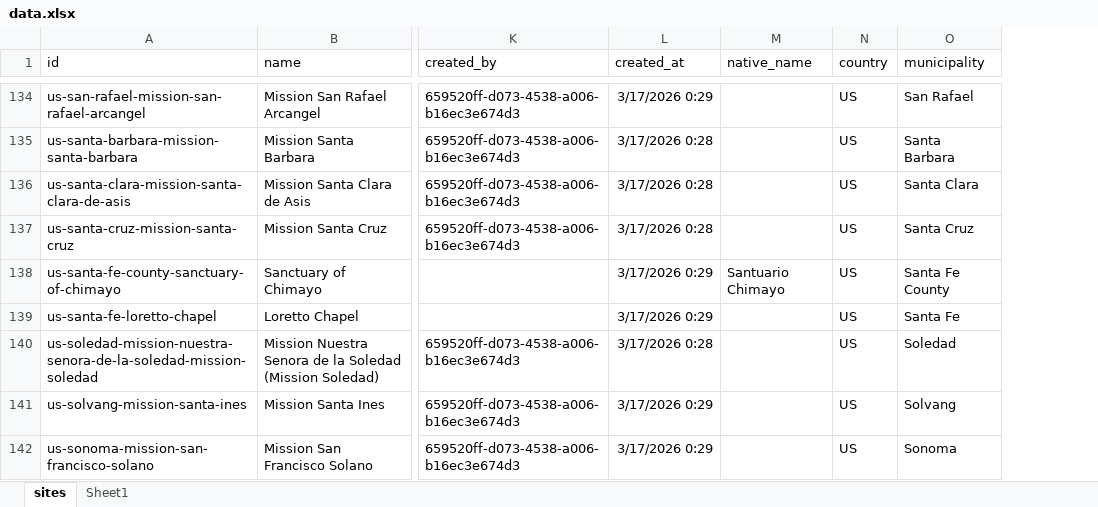
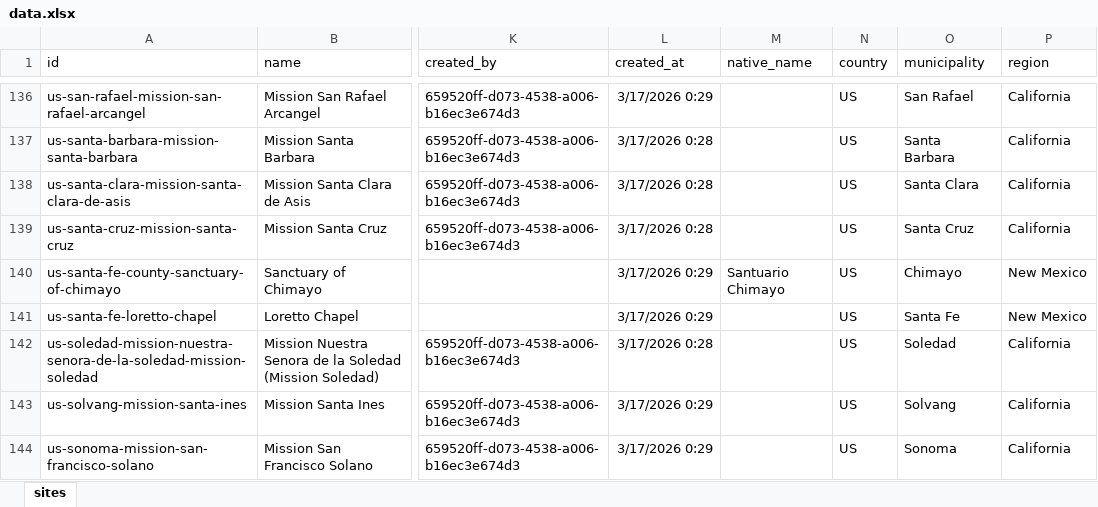
Before and after one commit to orbisdei/v2, an Excel workbook: data/data.xlsx, sheet sites, drawn as a sheet; only a part is shown, gaps mark what is left out; values as stored, in another font and other column widths than the file's, no borders; table styles not drawn; addresses are those after the commit; the diff covers the shown part only; the diff names each change by its address in the sheet, - before the commit and + after, or states it on an @@ line.

```diff
--- a/data/data.xlsx (sheet sites)
+++ b/data/data.xlsx (sheet sites)
-sheet tab: Sheet1
+column P (region), rows 136-144: California | California | California | California | New Mexico | New Mexico | California | California | California
-O140 (municipality): Santa Fe County
+O140 (municipality): Chimayo
```
Also changed, not shown: 3 added rows, 1 removed row and 26 edited cells elsewhere in this sheet, 11 other files.
